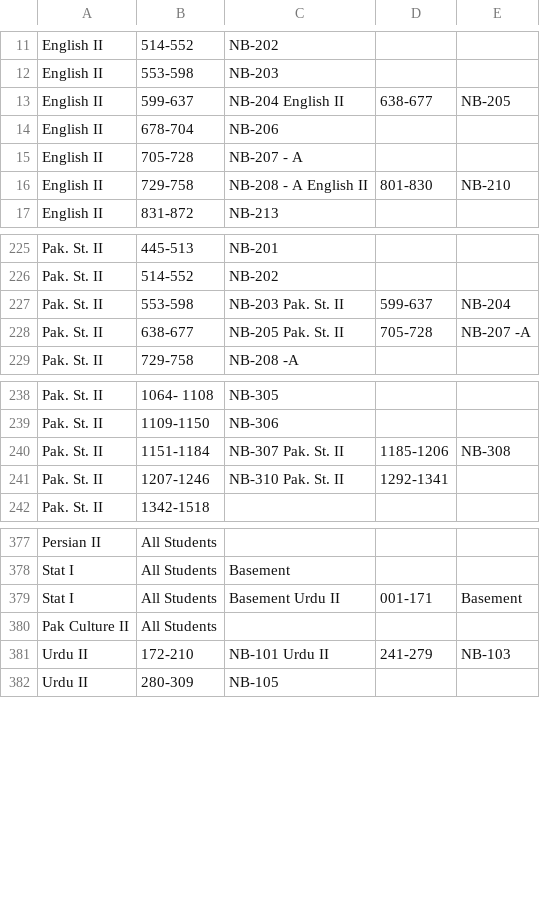
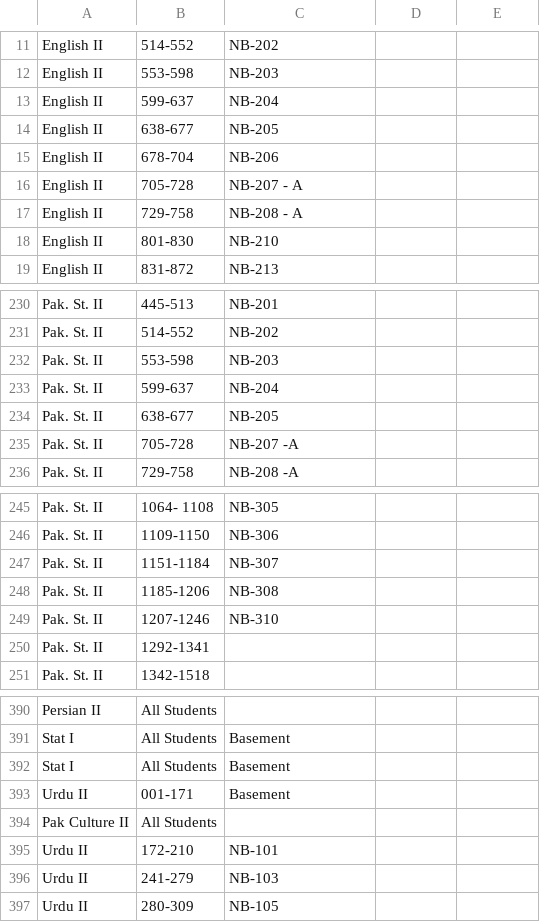
Before and after one commit to Alimadcorp/sendup, a CSV file: data.csv, drawn as a sheet; only a part is shown, gaps mark what is left out; the diff covers the shown part only.

Commit message:
Update data.csv

```diff
--- a/data.csv
+++ b/data.csv
@@ -12,6 +12,8 @@ English II,514-552,NB-202
 English II,553-598,NB-203
-English II,599-637,NB-204  English II,638-677,NB-205
+English II,599-637,NB-204
+English II,638-677,NB-205
 English II,678-704,NB-206
 English II,705-728,NB-207 - A
-English II,729-758,NB-208 - A  English II,801-830,NB-210
+English II,729-758,NB-208 - A
+English II,801-830,NB-210
 English II,831-872,NB-213
@@ -226,4 +231,6 @@ Pak. St. II,445-513,NB-201
 Pak. St. II,514-552,NB-202
-Pak. St. II,553-598,NB-203  Pak. St. II,599-637,NB-204
-Pak. St. II,638-677,NB-205  Pak. St. II,705-728,NB-207 -A
+Pak. St. II,553-598,NB-203
+Pak. St. II,599-637,NB-204
+Pak. St. II,638-677,NB-205
+Pak. St. II,705-728,NB-207 -A
 Pak. St. II,729-758,NB-208 -A
@@ -239,4 +246,6 @@ Pak. St. II,1064- 1108,NB-305
 Pak. St. II,1109-1150,NB-306
-Pak. St. II,1151-1184,NB-307  Pak. St. II,1185-1206,NB-308
-Pak. St. II,1207-1246,NB-310  Pak. St. II,1292-1341,
+Pak. St. II,1151-1184,NB-307
+Pak. St. II,1185-1206,NB-308
+Pak. St. II,1207-1246,NB-310
+Pak. St. II,1292-1341,
 Pak. St. II,1342-1518,
@@ -378,5 +391,7 @@ Persian II,All Students,
 Stat I,All Students,Basement
-Stat I,All Students,Basement  Urdu II,001-171,Basement
+Stat I,All Students,Basement
+Urdu II,001-171,Basement
 Pak Culture II,All Students,
-Urdu II,172-210,NB-101  Urdu II,241-279,NB-103
+Urdu II,172-210,NB-101
+Urdu II,241-279,NB-103
 Urdu II,280-309,NB-105
```
Also changed, not shown: 15 added rows and 42 edited cells elsewhere in this file.
